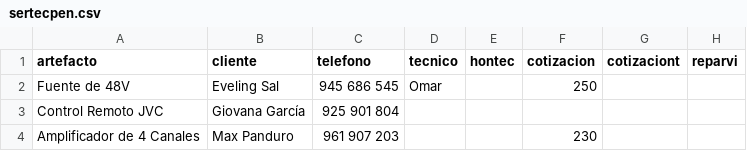
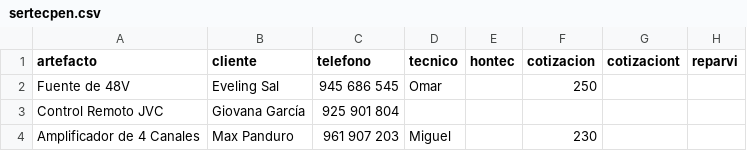
Before and after one commit to justintxu/repo, a CSV file: data/sertecpen.csv, drawn as a sheet; only a part is shown; the diff names each change by its address in the sheet, - before the commit and + after, or states it on an @@ line.

Commit message:
Update data/sertecpen.csv

```diff
--- a/data/sertecpen.csv
+++ b/data/sertecpen.csv
-D4 (tecnico): (empty)
+D4 (tecnico): Miguel
```
